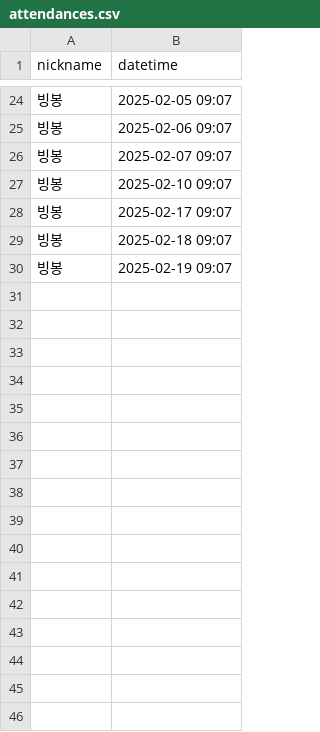
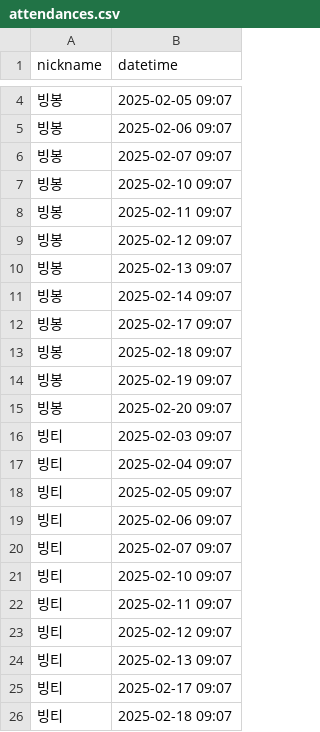
Before and after one commit to woowacourse/java-attendance, a CSV file: src/main/resources/attendances.csv, drawn as a sheet; only a part is shown, gaps mark what is left out; the diff covers the shown part only.

Commit message:
chore: 출석 기록 파일 수정

```diff
--- a/src/main/resources/attendances.csv
+++ b/src/main/resources/attendances.csv
@@ -27,2 +7,6 @@ nickname,datetime
 빙봉,2025-02-10 09:07
+빙봉,2025-02-11 09:07
+빙봉,2025-02-12 09:07
+빙봉,2025-02-13 09:07
+빙봉,2025-02-14 09:07
 빙봉,2025-02-17 09:07
@@ -30 +14,13 @@ nickname,datetime
 빙봉,2025-02-19 09:07
+빙봉,2025-02-20 09:07
+빙티,2025-02-03 09:07
+빙티,2025-02-04 09:07
+빙티,2025-02-05 09:07
+빙티,2025-02-06 09:07
+빙티,2025-02-07 09:07
+빙티,2025-02-10 09:07
+빙티,2025-02-11 09:07
+빙티,2025-02-12 09:07
+빙티,2025-02-13 09:07
+빙티,2025-02-17 09:07
+빙티,2025-02-18 09:07
```
Also changed, not shown: 24 added rows and 13 removed rows elsewhere in this file.
